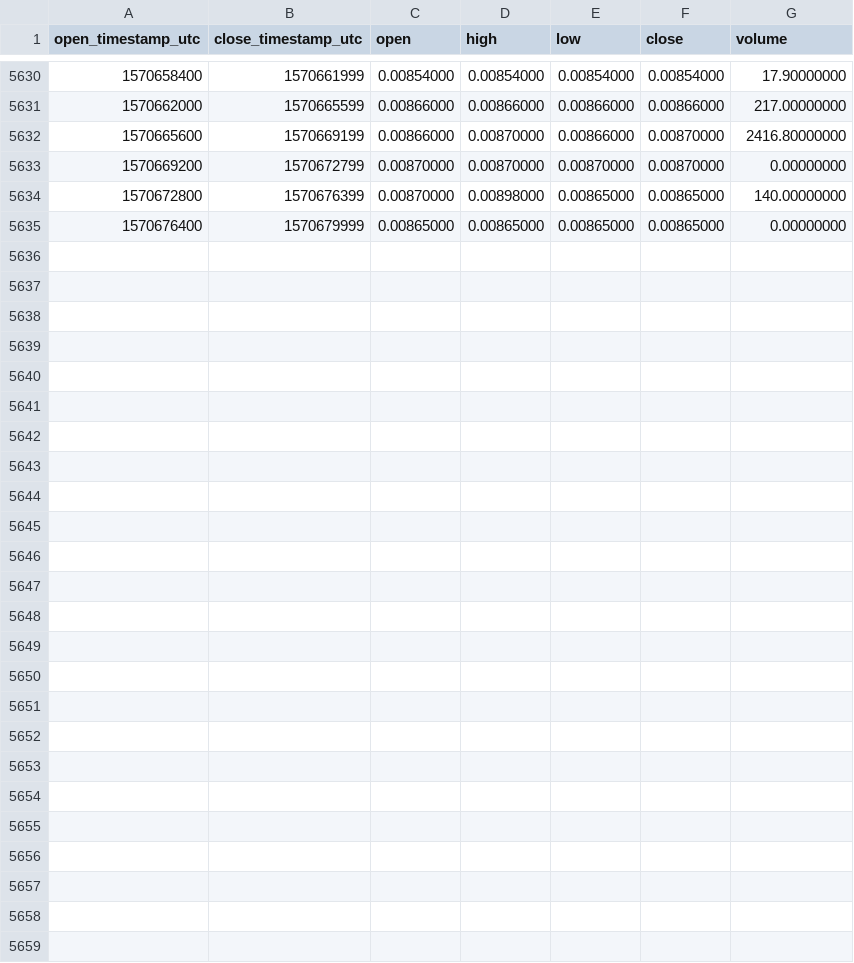
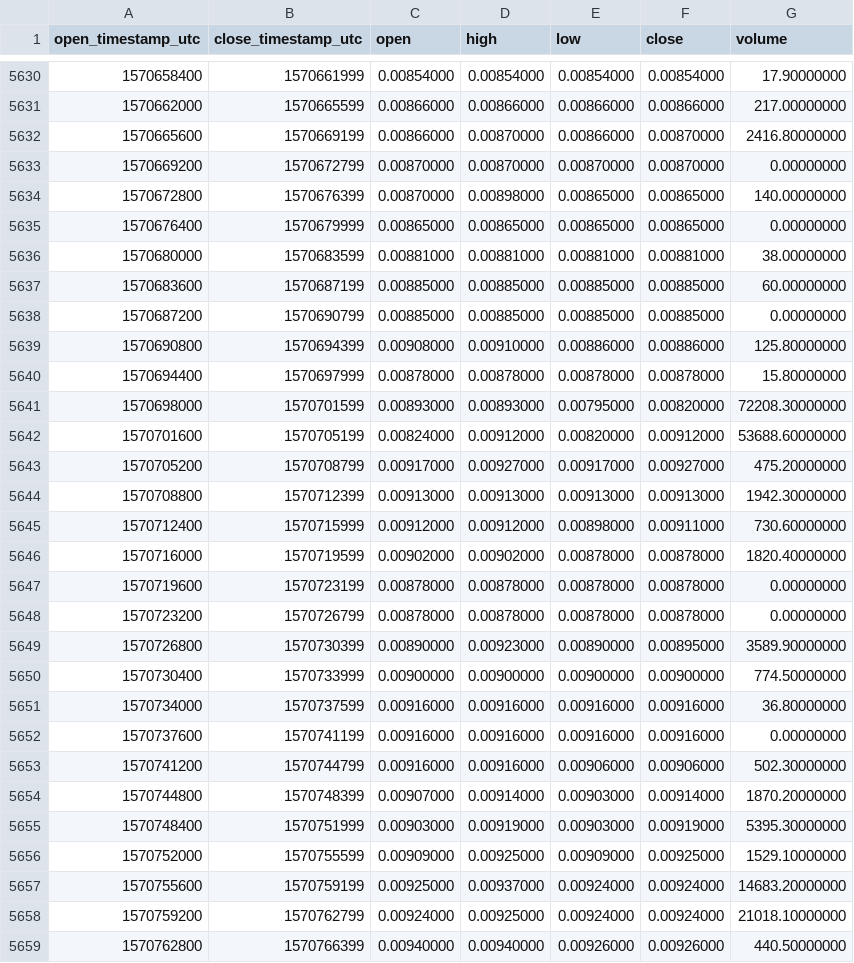
Before and after one commit to cryptobigbro/binance-ONGBNB, a CSV file: binance-ONGBNB-1h.csv, drawn as a sheet; only a part is shown, gaps mark what is left out.

Commit message:
Update OHLCV data.

```diff
--- a/binance-ONGBNB-1h.csv
+++ b/binance-ONGBNB-1h.csv
@@ -5635 +5635,25 @@ open_timestamp_utc,close_timestamp_utc,open,high,low,close,volume
 1570676400,1570679999,0.00865000,0.00865000,0.00865000,0.00865000,0.00000000
+1570680000,1570683599,0.00881000,0.00881000,0.00881000,0.00881000,38.00000000
+1570683600,1570687199,0.00885000,0.00885000,0.00885000,0.00885000,60.00000000
+1570687200,1570690799,0.00885000,0.00885000,0.00885000,0.00885000,0.00000000
+1570690800,1570694399,0.00908000,0.00910000,0.00886000,0.00886000,125.80000000
+1570694400,1570697999,0.00878000,0.00878000,0.00878000,0.00878000,15.80000000
+1570698000,1570701599,0.00893000,0.00893000,0.00795000,0.00820000,72208.30000000
+1570701600,1570705199,0.00824000,0.00912000,0.00820000,0.00912000,53688.60000000
+1570705200,1570708799,0.00917000,0.00927000,0.00917000,0.00927000,475.20000000
+1570708800,1570712399,0.00913000,0.00913000,0.00913000,0.00913000,1942.30000000
+1570712400,1570715999,0.00912000,0.00912000,0.00898000,0.00911000,730.60000000
+1570716000,1570719599,0.00902000,0.00902000,0.00878000,0.00878000,1820.40000000
+1570719600,1570723199,0.00878000,0.00878000,0.00878000,0.00878000,0.00000000
+1570723200,1570726799,0.00878000,0.00878000,0.00878000,0.00878000,0.00000000
+1570726800,1570730399,0.00890000,0.00923000,0.00890000,0.00895000,3589.90000000
+1570730400,1570733999,0.00900000,0.00900000,0.00900000,0.00900000,774.50000000
+1570734000,1570737599,0.00916000,0.00916000,0.00916000,0.00916000,36.80000000
+1570737600,1570741199,0.00916000,0.00916000,0.00916000,0.00916000,0.00000000
+1570741200,1570744799,0.00916000,0.00916000,0.00906000,0.00906000,502.30000000
+1570744800,1570748399,0.00907000,0.00914000,0.00903000,0.00914000,1870.20000000
+1570748400,1570751999,0.00903000,0.00919000,0.00903000,0.00919000,5395.30000000
+1570752000,1570755599,0.00909000,0.00925000,0.00909000,0.00925000,1529.10000000
+1570755600,1570759199,0.00925000,0.00937000,0.00924000,0.00924000,14683.20000000
+1570759200,1570762799,0.00924000,0.00925000,0.00924000,0.00924000,21018.10000000
+1570762800,1570766399,0.00940000,0.00940000,0.00926000,0.00926000,440.50000000
```
Also changed, not shown: binance-ONGBNB-1d.csv.
